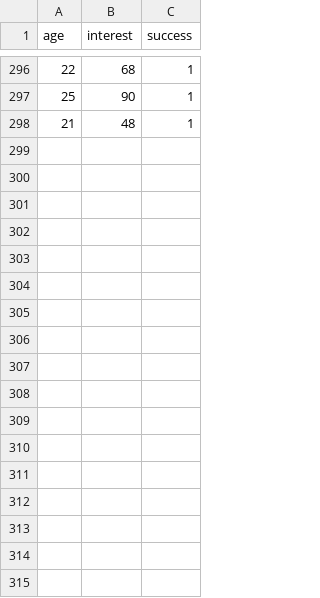
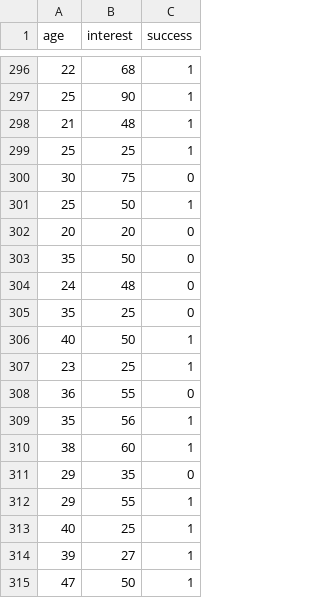
Before and after one commit to troescherw/datasets, a CSV file: klassifikation.csv, drawn as a sheet; only a part is shown, gaps mark what is left out.

Commit message:
Update klassifikation.csv
Zusätzliche Beobachtungen

```diff
--- a/klassifikation.csv
+++ b/klassifikation.csv
@@ -298 +298,18 @@ age,interest,success
 21,48,1
+25,25,1
+30,75,0
+25,50,1
+20,20,0
+35,50,0
+24,48,0
+35,25,0
+40,50,1
+23,25,1
+36,55,0
+35,56,1
+38,60,1
+29,35,0
+29,55,1
+40,25,1
+39,27,1
+47,50,1
```
